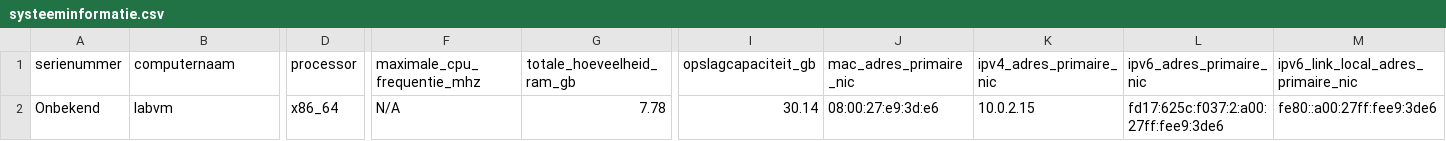
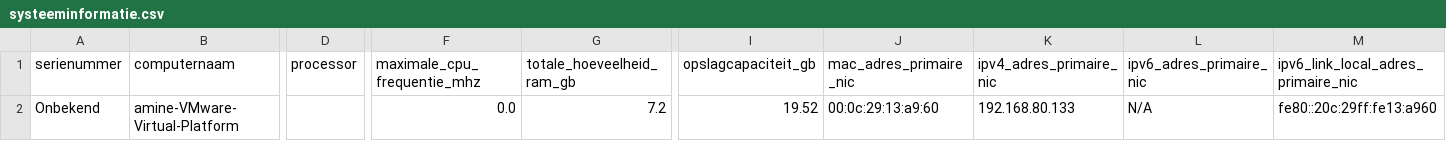
Before and after one commit to AAS677/Infrastructure-Cloud-26-27-Amine-Saber, a CSV file: data_processing/systeeminformatie.csv, drawn as a sheet; only a part is shown, gaps mark what is left out; the diff names each change by its address in the sheet, - before the commit and + after, or states it on an @@ line.

```diff
--- a/data_processing/systeeminformatie.csv
+++ b/data_processing/systeeminformatie.csv
-B2 (computernaam): labvm
+B2 (computernaam): amine-VMware-Virtual-Platform
-D2 (processor): x86_64
+D2 (processor): (empty)
-F2 (maximale_cpu_frequentie_mhz): N/A
+F2 (maximale_cpu_frequentie_mhz): 0.0
-G2 (totale_hoeveelheid_ram_gb): 7.78
+G2 (totale_hoeveelheid_ram_gb): 7.2
-I2 (opslagcapaciteit_gb): 30.14
+I2 (opslagcapaciteit_gb): 19.52
-J2 (mac_adres_primaire_nic): 08:00:27:e9:3d:e6
+J2 (mac_adres_primaire_nic): 00:0c:29:13:a9:60
-K2 (ipv4_adres_primaire_nic): 10.0.2.15
+K2 (ipv4_adres_primaire_nic): 192.168.80.133
-L2 (ipv6_adres_primaire_nic): fd17:625c:f037:2:a00:27ff:fee9:3de6
+L2 (ipv6_adres_primaire_nic): N/A
-M2: fe80::a00:27ff:fee9:3de6
+M2: fe80::20c:29ff:fe13:a960
```
Also changed, not shown: 4 other files.
